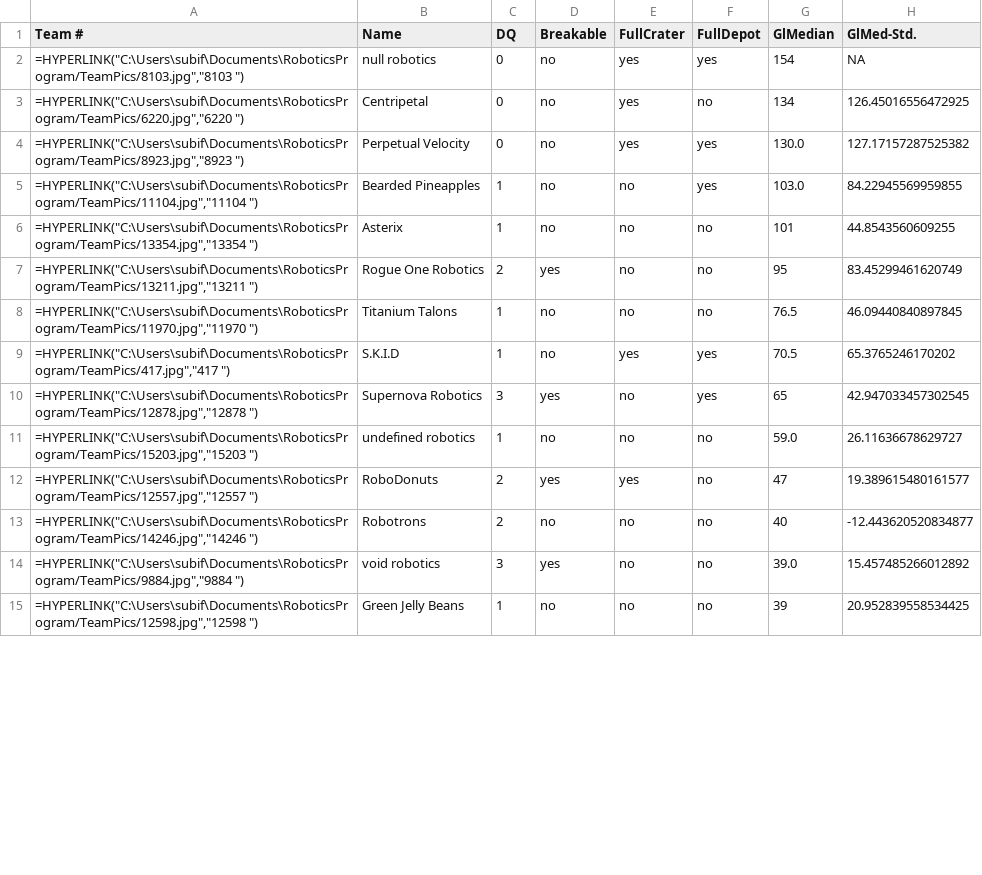
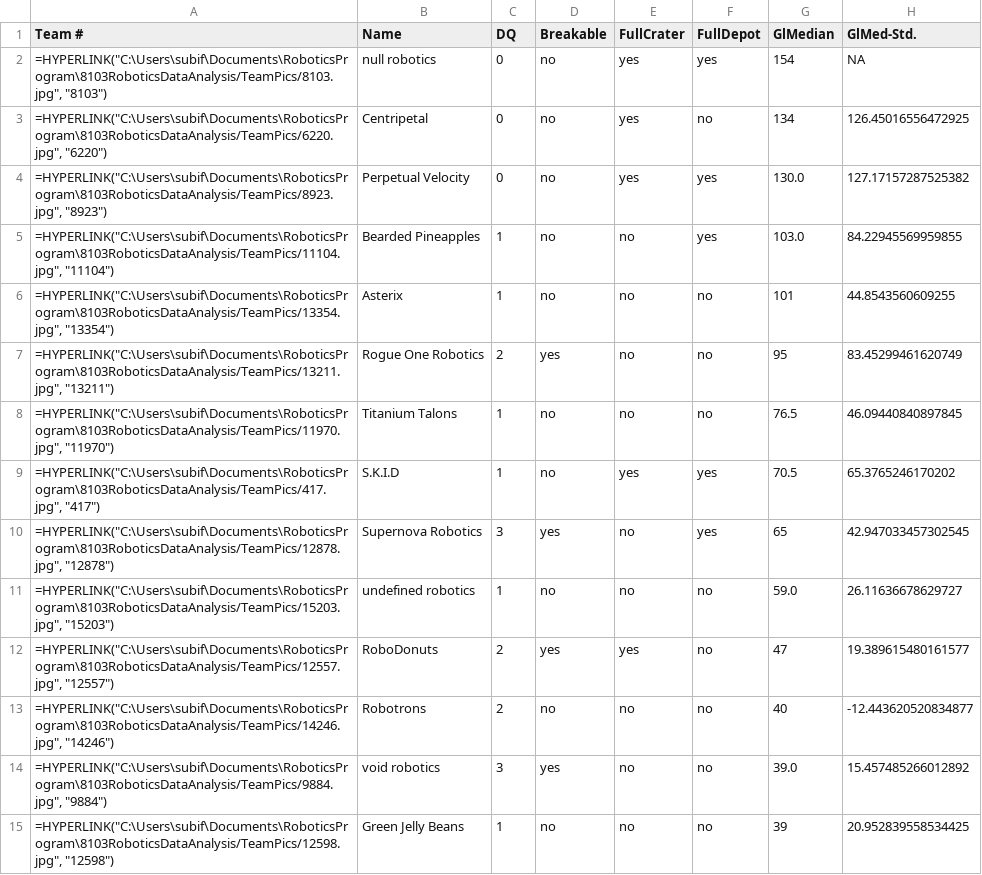
Before and after one commit to subifire5/8103FTCScoreAnalysis, a CSV file: CSV/Rankings.csv, drawn as a sheet; only a part is shown; the diff covers the shown part only; the diff names each change by its address in the sheet, - before the commit and + after, or states it on an @@ line.

```diff
--- a/CSV/Rankings.csv
+++ b/CSV/Rankings.csv
-A2 (Team #): =HYPERLINK("C:\Users\subif\Documents\RoboticsProgram/TeamPics/8103.jpg","8103 ")
+A2 (Team #): =HYPERLINK("C:\Users\subif\Documents\RoboticsProgram\8103RoboticsDataAnalysis/TeamPics/8103.jpg", "8103")
-A3 (Team #): =HYPERLINK("C:\Users\subif\Documents\RoboticsProgram/TeamPics/6220.jpg","6220 ")
+A3 (Team #): =HYPERLINK("C:\Users\subif\Documents\RoboticsProgram\8103RoboticsDataAnalysis/TeamPics/6220.jpg", "6220")
-A4 (Team #): =HYPERLINK("C:\Users\subif\Documents\RoboticsProgram/TeamPics/8923.jpg","8923 ")
+A4 (Team #): =HYPERLINK("C:\Users\subif\Documents\RoboticsProgram\8103RoboticsDataAnalysis/TeamPics/8923.jpg", "8923")
-A5 (Team #): =HYPERLINK("C:\Users\subif\Documents\RoboticsProgram/TeamPics/11104.jpg","11104 ")
+A5 (Team #): =HYPERLINK("C:\Users\subif\Documents\RoboticsProgram\8103RoboticsDataAnalysis/TeamPics/11104.jpg", "11104")
-A6 (Team #): =HYPERLINK("C:\Users\subif\Documents\RoboticsProgram/TeamPics/13354.jpg","13354 ")
+A6 (Team #): =HYPERLINK("C:\Users\subif\Documents\RoboticsProgram\8103RoboticsDataAnalysis/TeamPics/13354.jpg", "13354")
-A7 (Team #): =HYPERLINK("C:\Users\subif\Documents\RoboticsProgram/TeamPics/13211.jpg","13211 ")
+A7 (Team #): =HYPERLINK("C:\Users\subif\Documents\RoboticsProgram\8103RoboticsDataAnalysis/TeamPics/13211.jpg", "13211")
-A8 (Team #): =HYPERLINK("C:\Users\subif\Documents\RoboticsProgram/TeamPics/11970.jpg","11970 ")
+A8 (Team #): =HYPERLINK("C:\Users\subif\Documents\RoboticsProgram\8103RoboticsDataAnalysis/TeamPics/11970.jpg", "11970")
-A9 (Team #): =HYPERLINK("C:\Users\subif\Documents\RoboticsProgram/TeamPics/417.jpg","417 ")
+A9 (Team #): =HYPERLINK("C:\Users\subif\Documents\RoboticsProgram\8103RoboticsDataAnalysis/TeamPics/417.jpg", "417")
-A10 (Team #): =HYPERLINK("C:\Users\subif\Documents\RoboticsProgram/TeamPics/12878.jpg","12878 ")
+A10 (Team #): =HYPERLINK("C:\Users\subif\Documents\RoboticsProgram\8103RoboticsDataAnalysis/TeamPics/12878.jpg", "12878")
-A11 (Team #): =HYPERLINK("C:\Users\subif\Documents\RoboticsProgram/TeamPics/15203.jpg","15203 ")
+A11 (Team #): =HYPERLINK("C:\Users\subif\Documents\RoboticsProgram\8103RoboticsDataAnalysis/TeamPics/15203.jpg", "15203")
-A12 (Team #): =HYPERLINK("C:\Users\subif\Documents\RoboticsProgram/TeamPics/12557.jpg","12557 ")
+A12 (Team #): =HYPERLINK("C:\Users\subif\Documents\RoboticsProgram\8103RoboticsDataAnalysis/TeamPics/12557.jpg", "12557")
-A13 (Team #): =HYPERLINK("C:\Users\subif\Documents\RoboticsProgram/TeamPics/14246.jpg","14246 ")
+A13 (Team #): =HYPERLINK("C:\Users\subif\Documents\RoboticsProgram\8103RoboticsDataAnalysis/TeamPics/14246.jpg", "14246")
-A14 (Team #): =HYPERLINK("C:\Users\subif\Documents\RoboticsProgram/TeamPics/9884.jpg","9884 ")
+A14 (Team #): =HYPERLINK("C:\Users\subif\Documents\RoboticsProgram\8103RoboticsDataAnalysis/TeamPics/9884.jpg", "9884")
-A15 (Team #): =HYPERLINK("C:\Users\subif\Documents\RoboticsProgram/TeamPics/12598.jpg","12598 ")
+A15 (Team #): =HYPERLINK("C:\Users\subif\Documents\RoboticsProgram\8103RoboticsDataAnalysis/TeamPics/12598.jpg", "12598")
```
Also changed, not shown: 16 edited cells elsewhere in this file, 3 other files.
